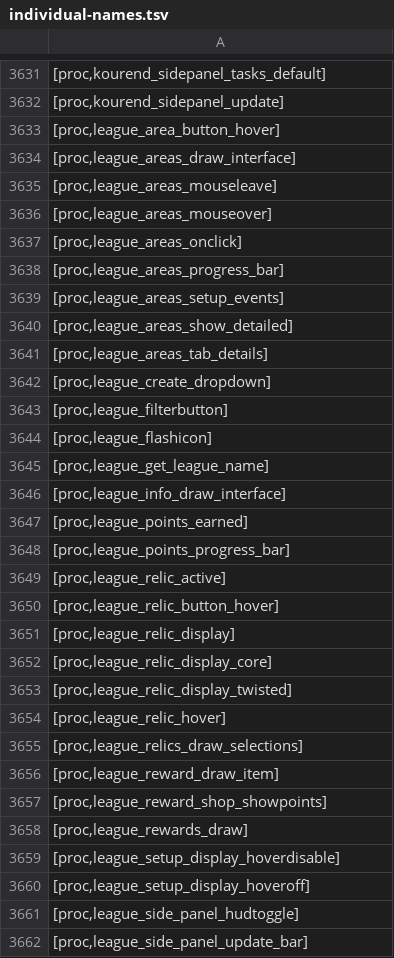
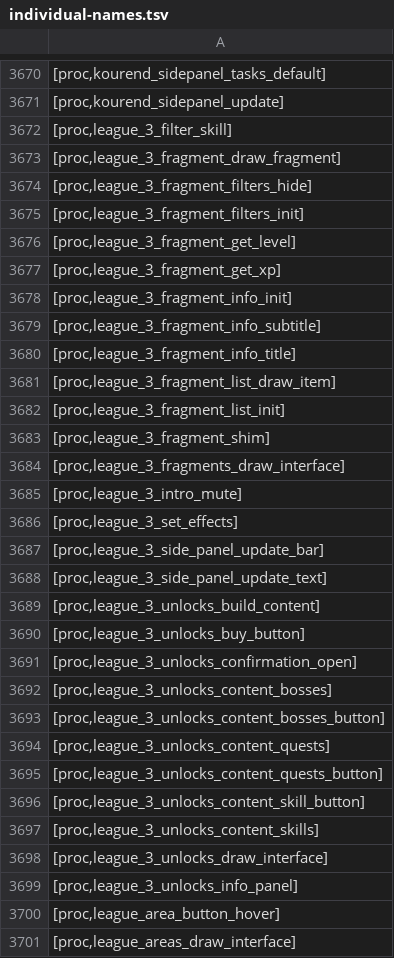
Before and after one commit to Joshua-F/cache-names, a TSV file: individual-names.tsv, drawn as a sheet; only a part is shown, gaps mark what is left out; the shorter side is filled out with more unchanged rows; the diff covers the shown part only; the diff names each change by its address in the sheet, - before the commit and + after, or states it on an @@ line.

Commit message:
Update names

```diff
--- a/individual-names.tsv
+++ b/individual-names.tsv
+row 3672: [proc,league_3_filter_skill]
+row 3673: [proc,league_3_fragment_draw_fragment]
+row 3674: [proc,league_3_fragment_filters_hide]
+row 3675: [proc,league_3_fragment_filters_init]
+row 3676: [proc,league_3_fragment_get_level]
+row 3677: [proc,league_3_fragment_get_xp]
+row 3678: [proc,league_3_fragment_info_init]
+row 3679: [proc,league_3_fragment_info_subtitle]
+row 3680: [proc,league_3_fragment_info_title]
+row 3681: [proc,league_3_fragment_list_draw_item]
+row 3682: [proc,league_3_fragment_list_init]
+row 3683: [proc,league_3_fragment_shim]
+row 3684: [proc,league_3_fragments_draw_interface]
+row 3685: [proc,league_3_intro_mute]
+row 3686: [proc,league_3_set_effects]
+row 3687: [proc,league_3_side_panel_update_bar]
+row 3688: [proc,league_3_side_panel_update_text]
+row 3689: [proc,league_3_unlocks_build_content]
+row 3690: [proc,league_3_unlocks_buy_button]
+row 3691: [proc,league_3_unlocks_confirmation_open]
+row 3692: [proc,league_3_unlocks_content_bosses]
+row 3693: [proc,league_3_unlocks_content_bosses_button]
+row 3694: [proc,league_3_unlocks_content_quests]
+row 3695: [proc,league_3_unlocks_content_quests_button]
+row 3696: [proc,league_3_unlocks_content_skill_button]
+row 3697: [proc,league_3_unlocks_content_skills]
+row 3698: [proc,league_3_unlocks_draw_interface]
+row 3699: [proc,league_3_unlocks_info_panel]
```
Also changed, not shown: 55 added rows elsewhere in this file, 2 other files.
